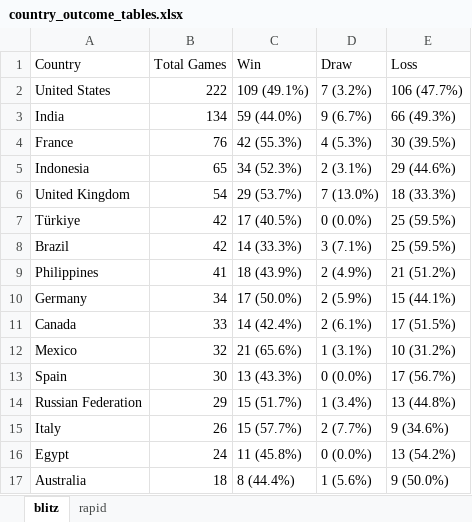
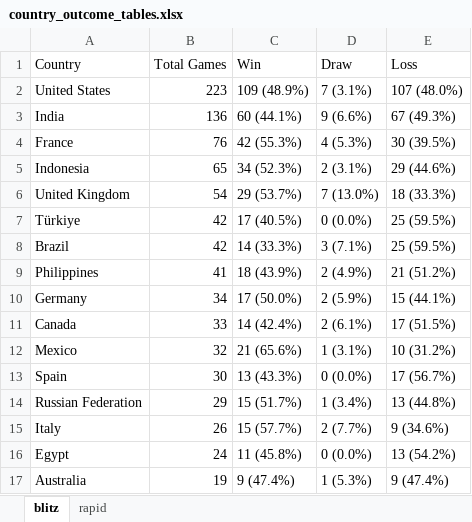
Before and after one commit to mirzaramis/chess_analytics_bot, an Excel workbook: data/country_outcome_tables.xlsx, sheet blitz, drawn as a sheet; values as stored, in another font and other column widths than the file's, no borders; the diff names each change by its address in the sheet, - before the commit and + after, or states it on an @@ line.

```diff
--- a/data/country_outcome_tables.xlsx (sheet blitz)
+++ b/data/country_outcome_tables.xlsx (sheet blitz)
-B2 (Total Games): 222
+B2 (Total Games): 223
-C2 (Win): 109 (49.1%)
+C2 (Win): 109 (48.9%)
-D2 (Draw): 7 (3.2%)
+D2 (Draw): 7 (3.1%)
-E2 (Loss): 106 (47.7%)
+E2 (Loss): 107 (48.0%)
-B3 (Total Games): 134
+B3 (Total Games): 136
-C3 (Win): 59 (44.0%)
+C3 (Win): 60 (44.1%)
-D3 (Draw): 9 (6.7%)
+D3 (Draw): 9 (6.6%)
-E3 (Loss): 66 (49.3%)
+E3 (Loss): 67 (49.3%)
-B17 (Total Games): 18
+B17 (Total Games): 19
-C17 (Win): 8 (44.4%)
+C17 (Win): 9 (47.4%)
-D17 (Draw): 1 (5.6%)
+D17 (Draw): 1 (5.3%)
-E17 (Loss): 9 (50.0%)
+E17 (Loss): 9 (47.4%)
```
Also changed, not shown: 9 other files.
